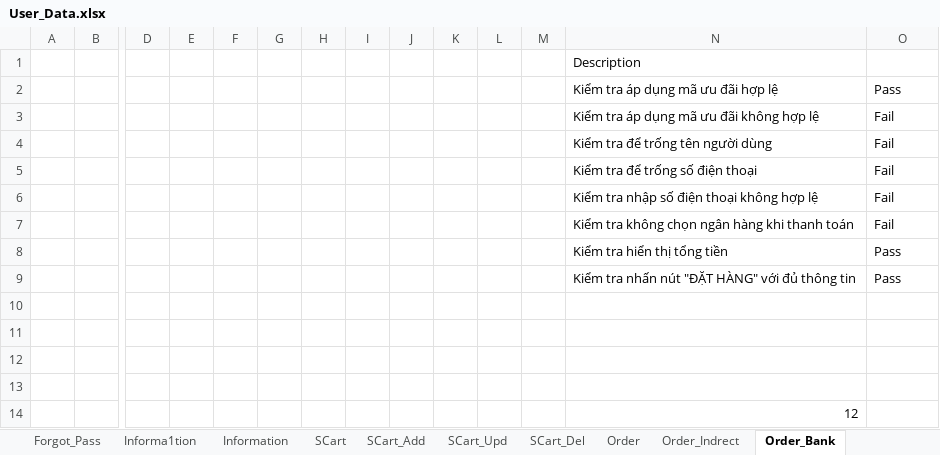
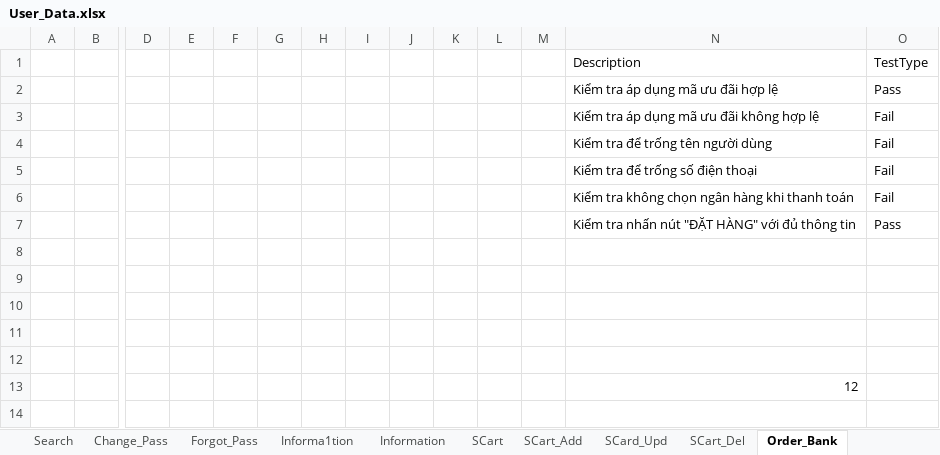
Before and after one commit to TungSyo/Automation_AFF, an Excel workbook: target/test-classes/data/User_Data.xlsx, sheet Order_Bank, drawn as a sheet; only a part is shown, gaps mark what is left out; values as stored, in another font and other column widths than the file's, no borders; 1 other sheet too large or unreadable and not compared; removed rows and columns are numbered as before the commit, all else as after; rows hold the shown columns only; the diff names each change by its address in the sheet, - before the commit and + after, or states it on an @@ line.

```diff
--- a/target/test-classes/data/User_Data.xlsx (sheet Order_Bank)
+++ b/target/test-classes/data/User_Data.xlsx (sheet Order_Bank)
-sheet tab: SCart_Upd
-sheet tab: Order
+sheet tab: SCard_Upd
-O1: (empty)
+O1: TestType
-row 6:  |  |  |  |  |  |  |  |  |  |  |  | Kiểm tra nhập số điện thoại không hợp lệ | Fail
-row 8:  |  |  |  |  |  |  |  |  |  |  |  | Kiểm tra hiển thị tổng tiền | Pass
+row 8: (empty)
```
Also changed, not shown: sheet SCart_Add, sheet SCart, sheet SCart_Del, sheet Order_Indrect, sheet Order_Direct, other sheet tabs, target/test-classes/data/Admin_Data.xlsx, 7 other files.
